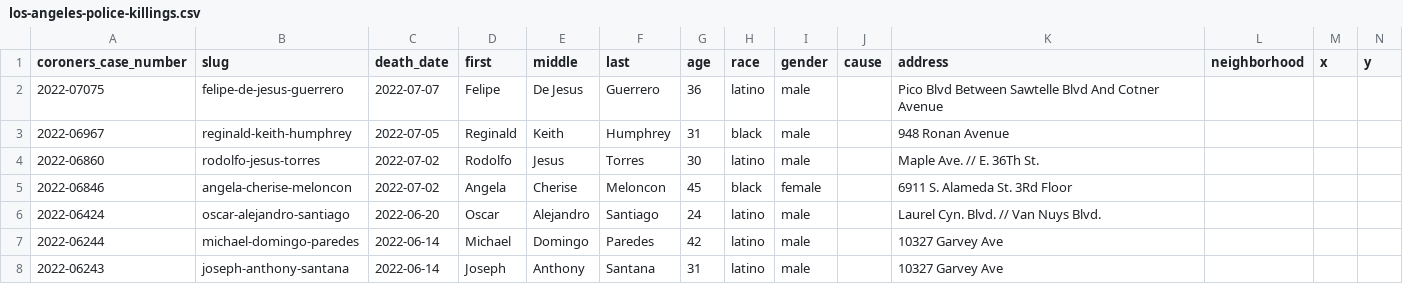
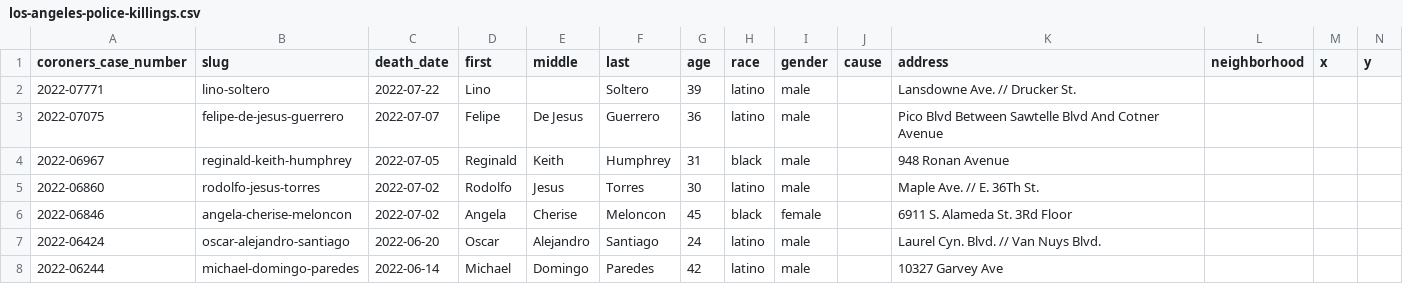
Before and after one commit to datadesk/los-angeles-police-killings-data, a CSV file: los-angeles-police-killings.csv, drawn as a sheet; only a part is shown; the shorter side is filled out with more unchanged rows; the diff names each change by its address in the sheet, - before the commit and + after, or states it on an @@ line.

```diff
--- a/los-angeles-police-killings.csv
+++ b/los-angeles-police-killings.csv
+row 2: 2022-07771 | lino-soltero | 2022-07-22 | Lino |  | Soltero | 39 | latino | male |  | Lansdowne Ave. // Drucker St.
```
